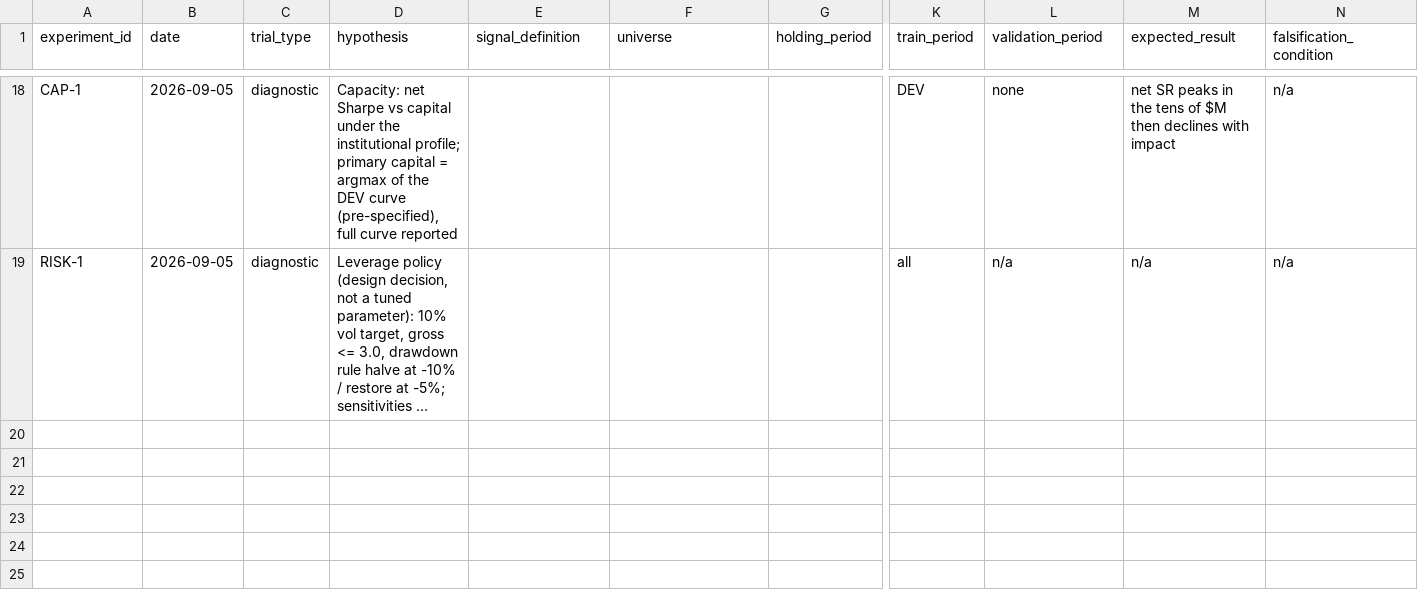
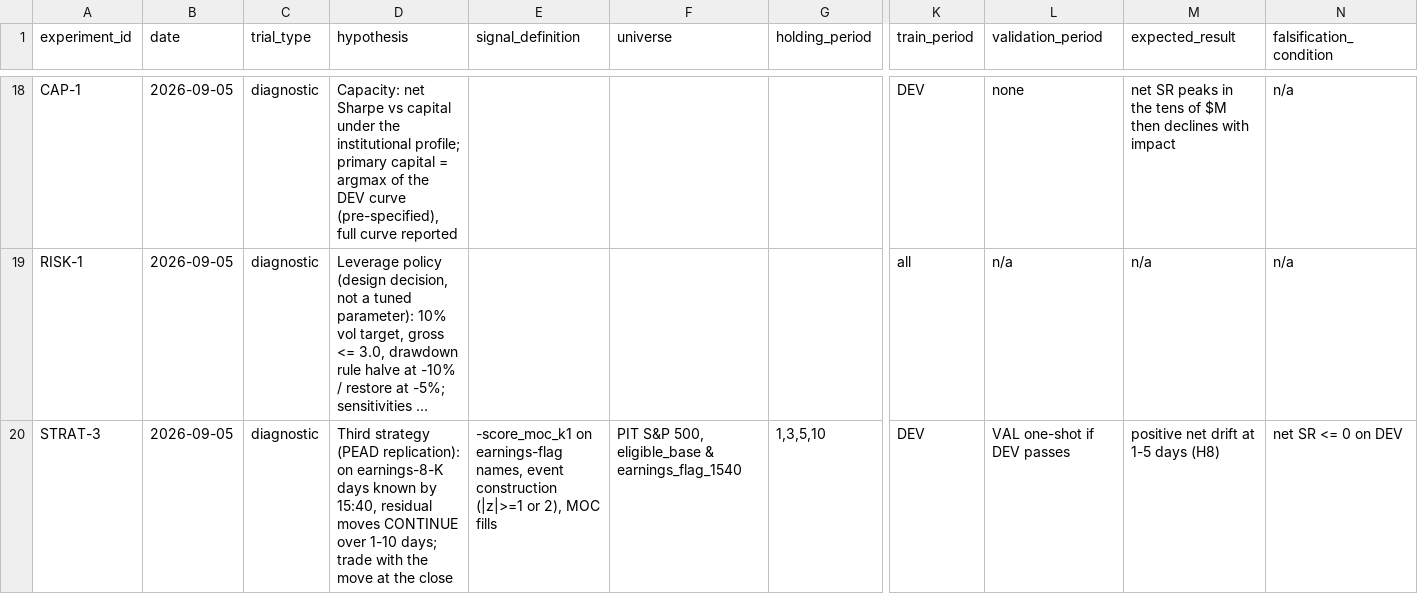
Before and after one commit to bhavya20051/stat-arb-research, a CSV file: 04_HYPOTHESIS_REGISTRY.csv, drawn as a sheet; only a part is shown, gaps mark what is left out; long unchanged cells end in …; rows hold the shown columns only; the diff names each change by its address in the sheet, - before the commit and + after, or states it on an @@ line.

```diff
--- a/04_HYPOTHESIS_REGISTRY.csv
+++ b/04_HYPOTHESIS_REGISTRY.csv
+row 20: STRAT-3 | 2026-09-05 | diagnostic | Third strategy (PEAD replication): on earnings-8-K days known by 15:40, residual moves CONTINUE over 1-10 days; trade with the move at the close | -score_moc_k1 on earnings-flag names, event construction (|z|>=1 or 2), MOC fills | PIT S&P 500, eligible_base & earnings_flag_1540 | 1,3,5,10 | DEV | VAL one-shot if DEV passes | positive net drift at 1-5 days (H8) | net SR <= 0 on DEV
```
Also changed, not shown: 3 other files.
